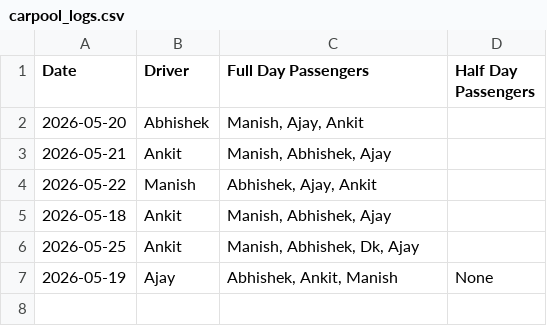
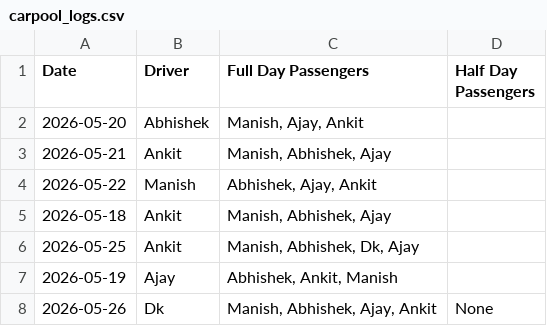
Before and after one commit to manishtripathiirman-collab/carpool-app, a CSV file: carpool_logs.csv, drawn as a sheet.

Commit message:
Update trip logs for 2026-05-26

```diff
--- a/carpool_logs.csv
+++ b/carpool_logs.csv
@@ -6,2 +6,3 @@ Date,Driver,Full Day Passengers,Half Day Passengers
 2026-05-25,Ankit,"Manish, Abhishek, Dk, Ajay",
-2026-05-19,Ajay,"Abhishek, Ankit, Manish",None
+2026-05-19,Ajay,"Abhishek, Ankit, Manish",
+2026-05-26,Dk,"Manish, Abhishek, Ajay, Ankit",None
```
